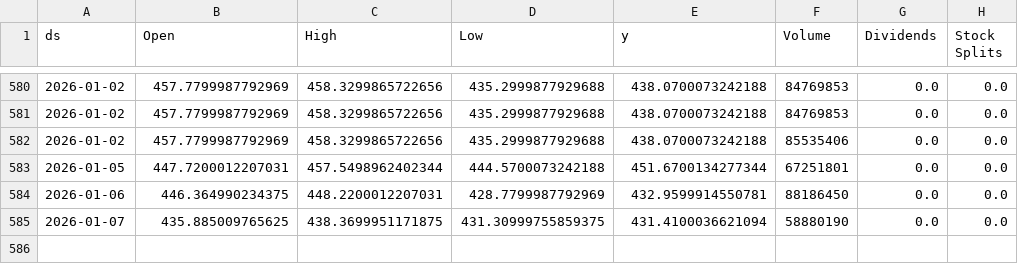
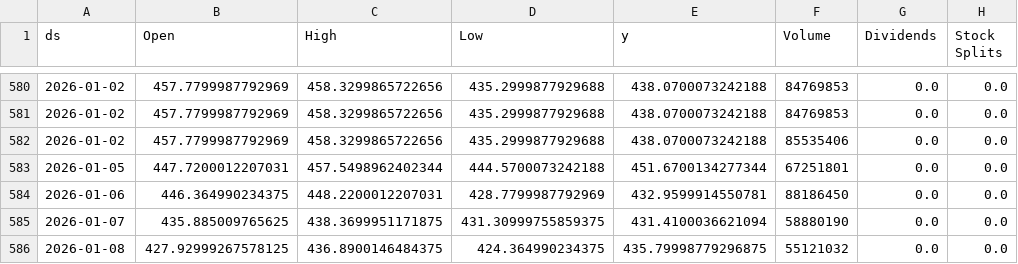
Before and after one commit to seungjoohan/stock-prediction-system, a CSV file: data/TSLA.csv, drawn as a sheet; only a part is shown, gaps mark what is left out; the diff names each change by its address in the sheet, - before the commit and + after, or states it on an @@ line.

```diff
--- a/data/TSLA.csv
+++ b/data/TSLA.csv
+row 586: 2026-01-08 | 427.92999267578125 | 436.8900146484375 | 424.364990234375 | 435.79998779296875 | 55121032 | 0.0 | 0.0
```
Also changed, not shown: artifacts/AAPL_metrics.csv, artifacts/GOOG_metrics.csv, 9 other files.
